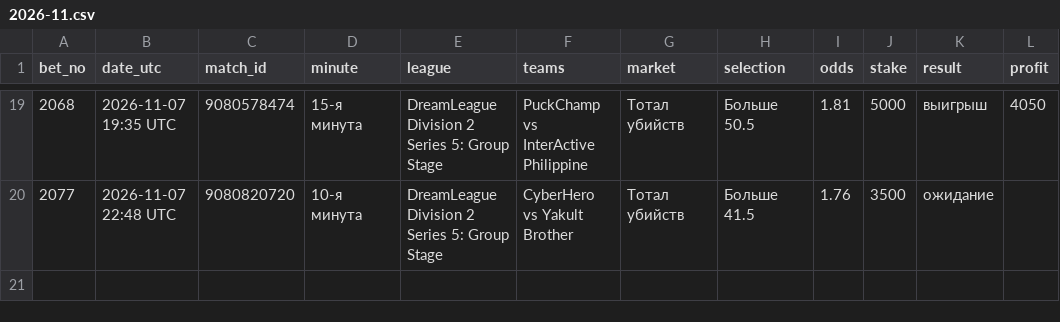
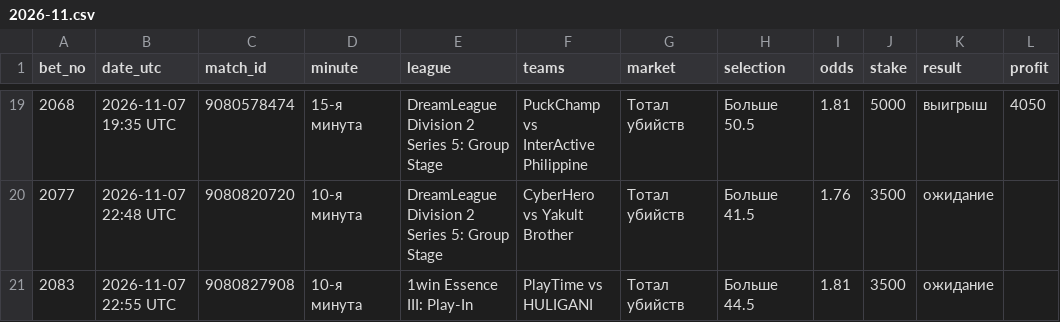
Before and after one commit to betsaipro-predictions/betsaipro-predictions, a CSV file: bets/2026-11.csv, drawn as a sheet; only a part is shown, gaps mark what is left out.

```diff
--- a/bets/2026-11.csv
+++ b/bets/2026-11.csv
@@ -20 +20,2 @@ bet_no,date_utc,match_id,minute,league,teams,market,selection,odds,stake,result,
 2077,2026-11-07 22:48 UTC,9080820720,10-я минута,DreamLeague Division 2 Series 5: Group Stage,CyberHero vs Yakult Brother,Тотал убийств,Больше 41.5,1.76,3500,ожидание,
+2083,2026-11-07 22:55 UTC,9080827908,10-я минута,1win Essence III: Play-In,PlayTime vs HULIGANI,Тотал убийств,Больше 44.5,1.81,3500,ожидание,
```
Also changed, not shown: 1 other file.
